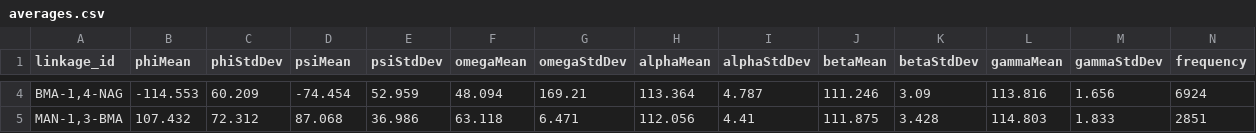
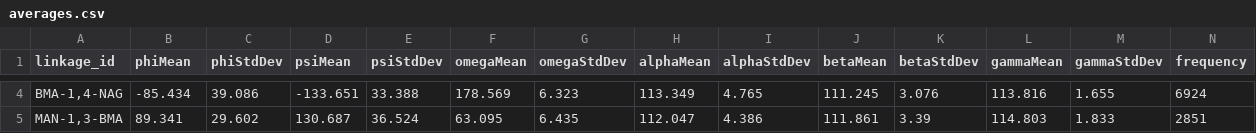
Before and after one commit to Dialpuri/torsion_analysis, a CSV file: averages.csv, drawn as a sheet; only a part is shown, gaps mark what is left out; the diff covers the shown part only.

Commit message:
Added circular mean and std calculations

```diff
--- a/averages.csv
+++ b/averages.csv
@@ -4,2 +4,2 @@ linkage_id,phiMean,phiStdDev,psiMean,psiStdDev,omegaMean,omegaStdDev,alphaMean,a
-"BMA-1,4-NAG",-114.553,60.209,-74.454,52.959,48.094,169.21,113.364,4.787,111.246,3.09,113.816,1.656,6924
-"MAN-1,3-BMA",107.432,72.312,87.068,36.986,63.118,6.471,112.056,4.41,111.875,3.428,114.803,1.833,2851
+"BMA-1,4-NAG",-85.434,39.086,-133.651,33.388,178.569,6.323,113.349,4.765,111.245,3.076,113.816,1.655,6924
+"MAN-1,3-BMA",89.341,29.602,130.687,36.524,63.095,6.435,112.047,4.386,111.861,3.39,114.803,1.833,2851
```
Also changed, not shown: 88 edited cells elsewhere in this file, 3 other files.
